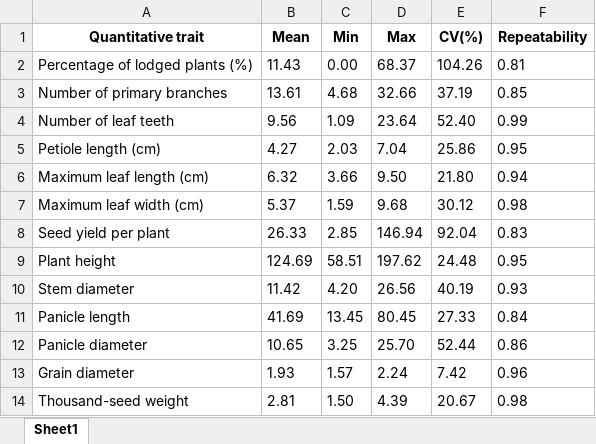
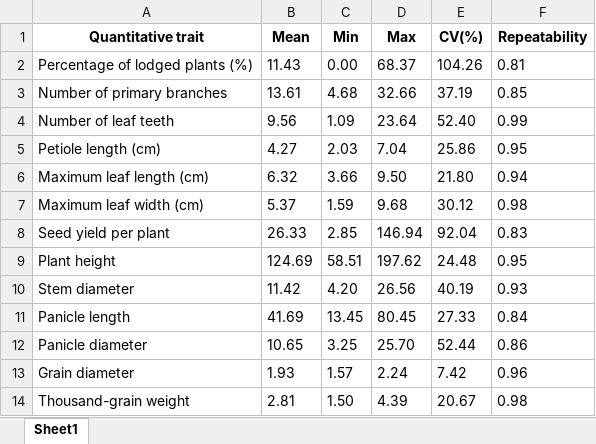
Before and after one commit to Vyxugo/quinoa-germplasm-ayacucho, an Excel workbook: manuscript/Table-2.xlsx, sheet Sheet1, drawn as a sheet; values as stored, in another font and other column widths than the file's, no borders; the diff names each change by its address in the sheet, - before the commit and + after, or states it on an @@ line.

```diff
--- a/manuscript/Table-2.xlsx (sheet Sheet1)
+++ b/manuscript/Table-2.xlsx (sheet Sheet1)
-A14 (Quantitative trait): Thousand-seed weight
+A14 (Quantitative trait): Thousand-grain weight
```
Also changed, not shown: files/STable-1.xlsx, manuscript/Table-1.xlsx, 15 other files.
